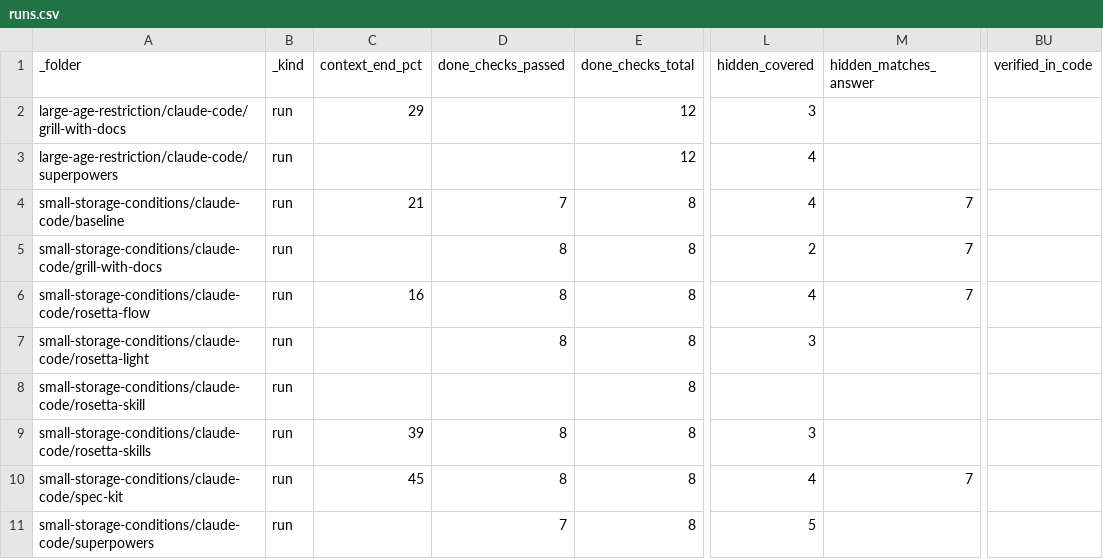
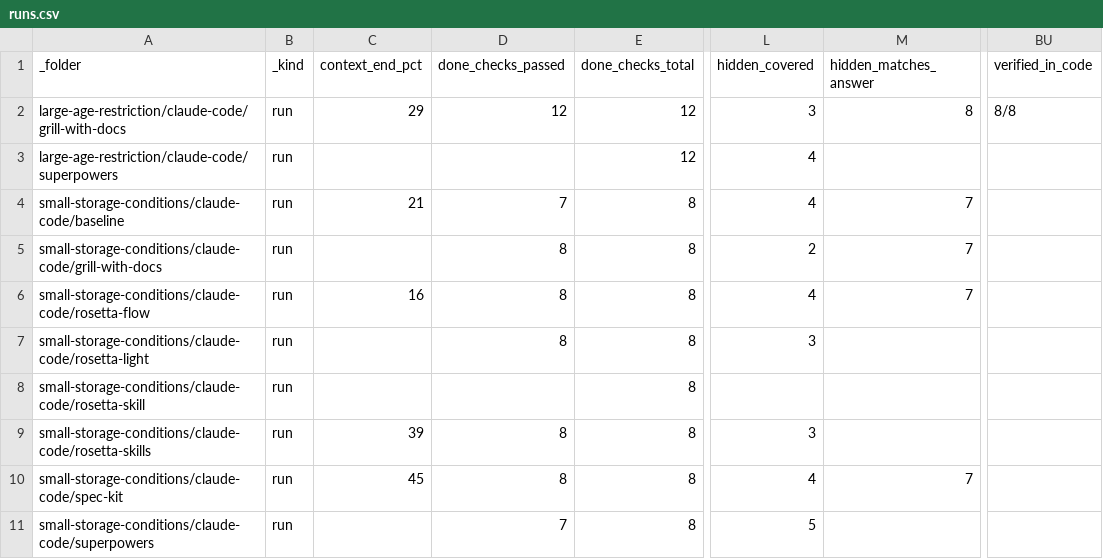
Before and after one commit to griddynamics/rosetta, a CSV file: rosetta-benchmarks/saleor/reports/runs.csv, drawn as a sheet; only a part is shown, gaps mark what is left out; the diff names each change by its address in the sheet, - before the commit and + after, or states it on an @@ line.

```diff
--- a/rosetta-benchmarks/saleor/reports/runs.csv
+++ b/rosetta-benchmarks/saleor/reports/runs.csv
-D2 (done_checks_passed): (empty)
+D2 (done_checks_passed): 12
-M2 (hidden_matches_answer): (empty)
+M2 (hidden_matches_answer): 8
-BU2 (verified_in_code): (empty)
+BU2 (verified_in_code): 8/8
```
Also changed, not shown: 3 other files.
